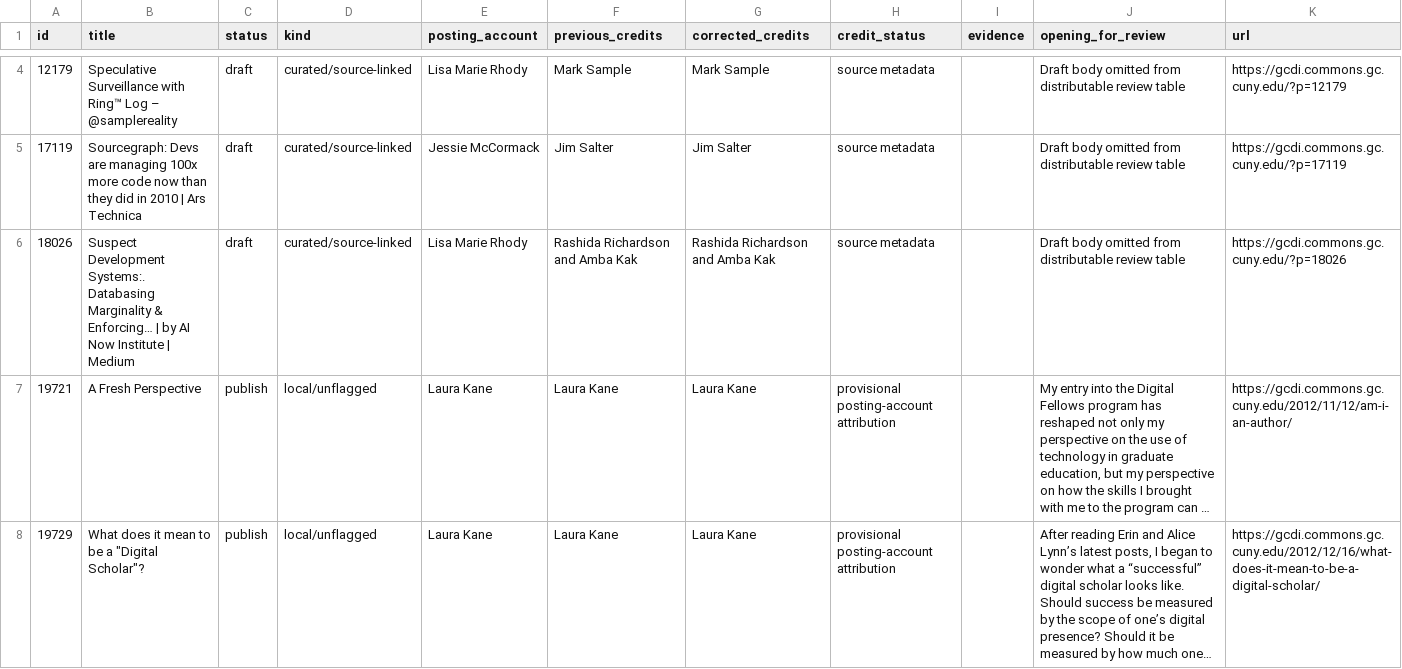
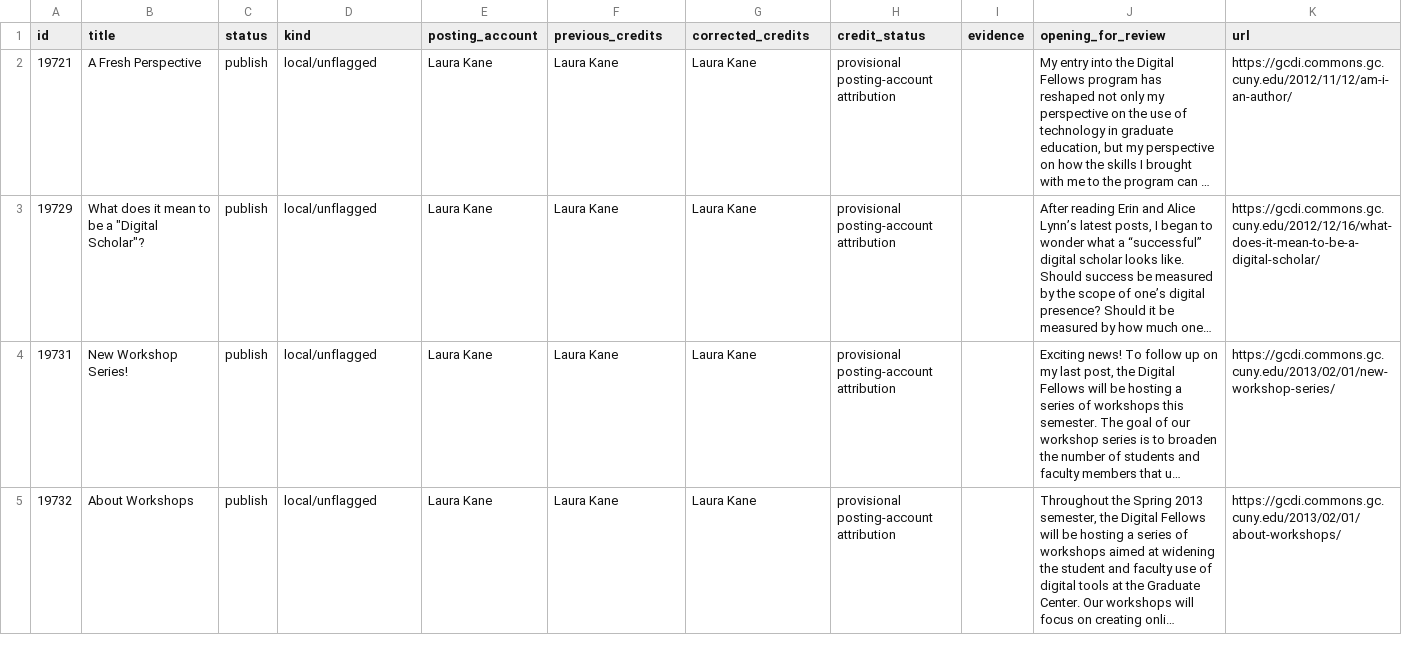
Before and after one commit to GCDigitalFellows/TTT-Archive-Explorer-Site, a CSV file: attribution_revision/opening_review.csv, drawn as a sheet; only a part is shown, gaps mark what is left out; the shorter side is filled out with more unchanged rows; long unchanged cells end in …; the diff covers the shown part only; the diff names each change by its address in the sheet, - before the commit and + after, or states it on an @@ line.

```diff
--- a/attribution_revision/opening_review.csv
+++ b/attribution_revision/opening_review.csv
-row 4: 12179 | Speculative Surveillance with Ring™ Log – @samplereality | draft | curated/source-linked | Lisa Marie Rhody | Mark Sample | Mark Sample | source metadata |  | Draft body omitted from distributable review table | https://gcdi.commons.gc.cuny.edu/?p=12179
-row 5: 17119 | Sourcegraph: Devs are managing 100x more code now than they did in 2010 | Ars Technica | draft | curated/source-linked | Jessie McCormack | Jim Salter | Jim Salter | source metadata |  | Draft body omitted from distributable review table | https://gcdi.commons.gc.cuny.edu/?p=17119
-row 6: 18026 | Suspect Development Systems:. Databasing Marginality & Enforcing… | by AI Now Institute | Medium | draft | curated/source-linked | Lisa Marie Rhody | Rashida Richardson and Amba Kak | Rashida Richardson and Amba Kak | source metadata |  | Draft body omitted from distributable review table | https://gcdi.commons.gc.cuny.edu/?p=18026
```
Also changed, not shown: 6 removed rows elsewhere in this file, attribution_revision/full_credit_review.csv, credits/human_author_register.csv, 25 other files.
